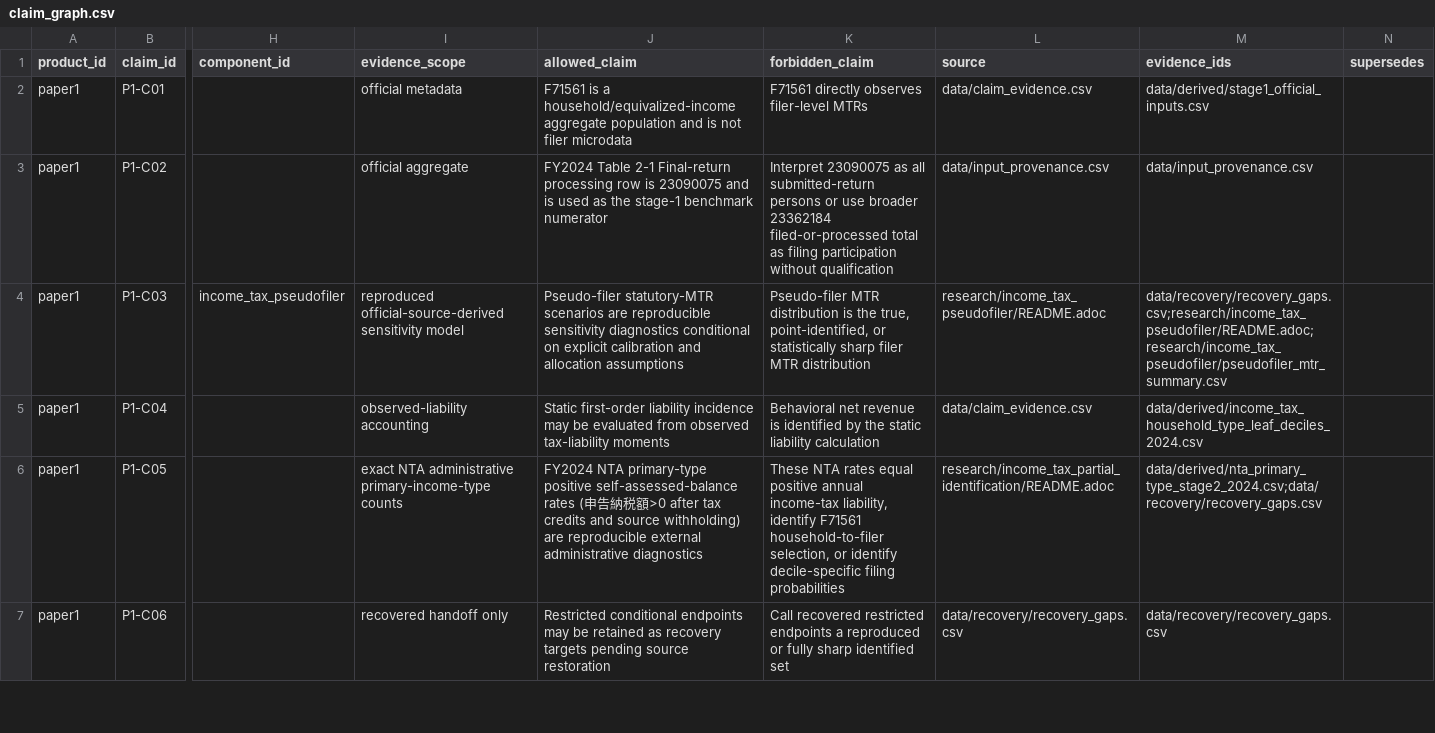
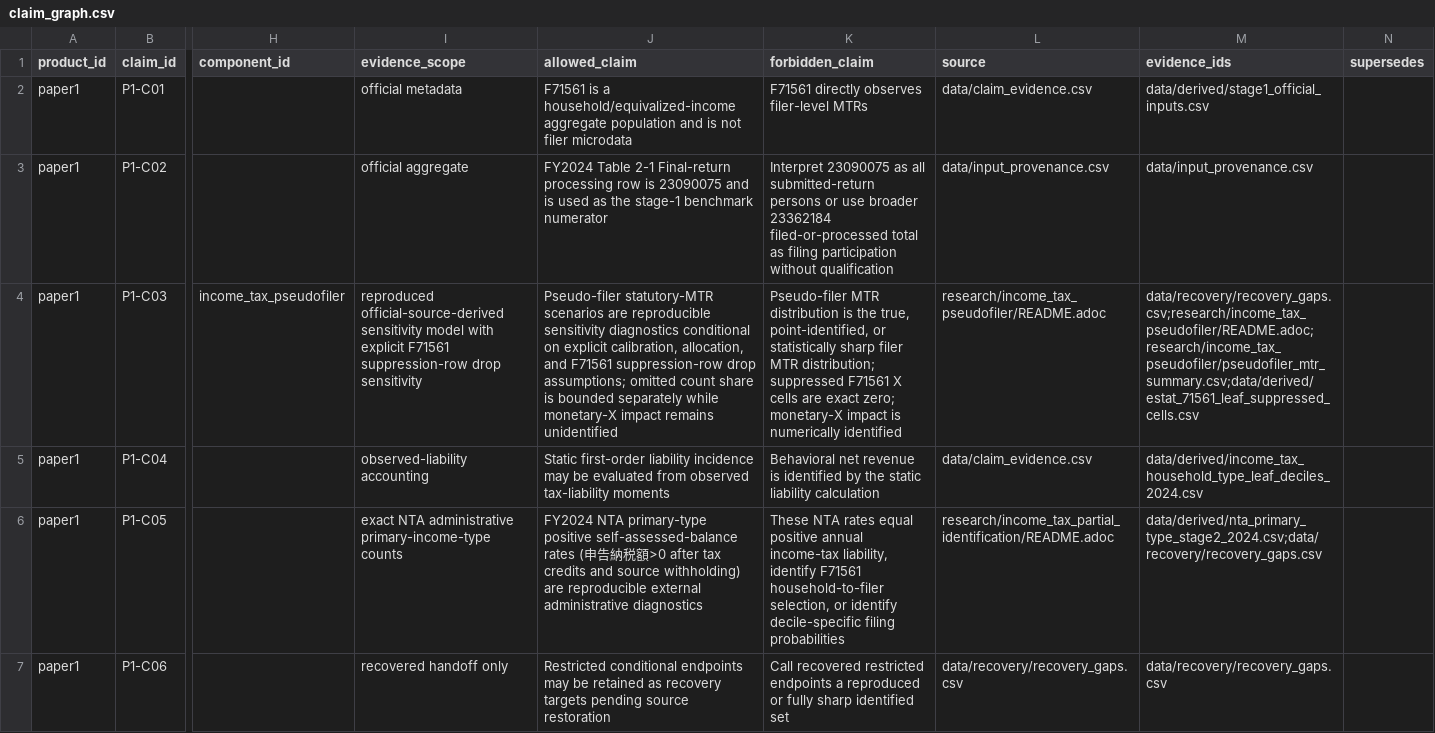
Before and after one commit to xmeta/jp-consumption-tax-reform, a CSV file: data/claim_graph.csv, drawn as a sheet; only a part is shown, gaps mark what is left out; the diff names each change by its address in the sheet, - before the commit and + after, or states it on an @@ line.

Commit message:
Fix F71561 suppressed-cell semantics (#78)
Preserve F71561 suppression semantics by distinguishing X from structural missing values, explicitly dropping count-suppressed rows under a named sensitivity, auditing all suppressed leaf cells, and bounding only omitted count share while keeping monetary-X effects unidentified.

The exact PR head passed local clean-room reproduction. GitHub Actions were unavailable because the account billing/spending-limit gate prevented runner startup.

```diff
--- a/data/claim_graph.csv
+++ b/data/claim_graph.csv
-I4 (evidence_scope): …sensitivity model
+I4 (evidence_scope): …sensitivity model with explicit F71561 suppression-row drop sensitivity
-J4 (allowed_claim): …on explicit calibration and allocation assumptions
+J4 (allowed_claim): …on explicit calibration, allocation, and F71561 suppression-row drop assumptions; omitted count share is bounded separately while monetary-X impact remains unidentified
-K4 (forbidden_claim): …filer MTR distribution
+K4 (forbidden_claim): …filer MTR distribution; suppressed F71561 X cells are exact zero; monetary-X impact is numerically identified
-M4 (evidence_ids): data/recovery/recovery_gaps.csv;research/income_tax_pseudofiler/README.adoc;research/income_tax_pseudofiler/pseudofiler_mtr_summary.csv
+M4 (evidence_ids): data/recovery/recovery_gaps.csv;research/income_tax_pseudofiler/README.adoc;research/income_tax_pseudofiler/pseudofiler_mtr_summary.csv;data/derived/estat_71561_leaf_suppressed_cells.csv
```
Also changed, not shown: data/scientific_state.csv, paper1/data/claim_registry.csv, 21 other files.
